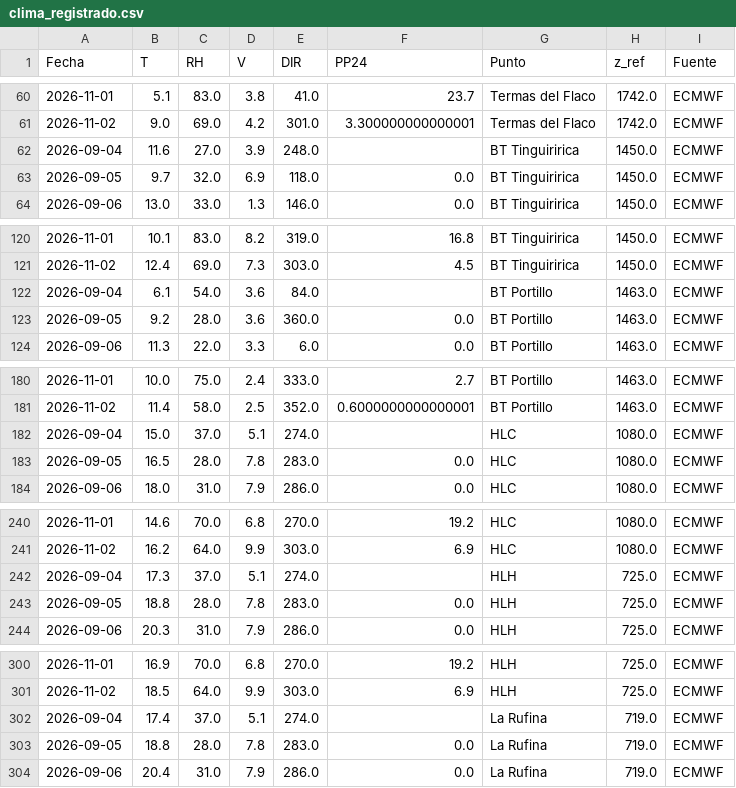
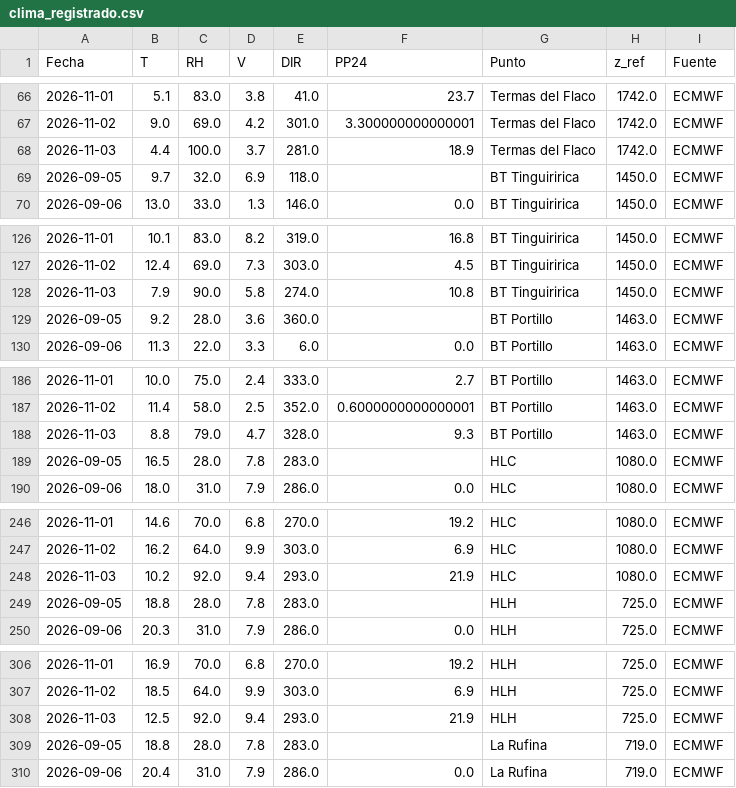
Before and after one commit to robleiva/BotonRojoTE, a CSV file: historico/clima_registrado.csv, drawn as a sheet; only a part is shown, gaps mark what is left out; the diff covers the shown part only.

```diff
--- a/historico/clima_registrado.csv
+++ b/historico/clima_registrado.csv
@@ -61,4 +67,4 @@ Fecha,T,RH,V,DIR,PP24,Punto,z_ref,Fuente
 2026-11-02,9.0,69.0,4.2,301.0,3.300000000000001,Termas del Flaco,1742.0,ECMWF
-2026-09-04,11.6,27.0,3.9,248.0,,BT Tinguiririca,1450.0,ECMWF
-2026-09-05,9.7,32.0,6.9,118.0,0.0,BT Tinguiririca,1450.0,ECMWF
+2026-11-03,4.4,100.0,3.7,281.0,18.9,Termas del Flaco,1742.0,ECMWF
+2026-09-05,9.7,32.0,6.9,118.0,,BT Tinguiririca,1450.0,ECMWF
 2026-09-06,13.0,33.0,1.3,146.0,0.0,BT Tinguiririca,1450.0,ECMWF
@@ -121,4 +127,4 @@ Fecha,T,RH,V,DIR,PP24,Punto,z_ref,Fuente
 2026-11-02,12.4,69.0,7.3,303.0,4.5,BT Tinguiririca,1450.0,ECMWF
-2026-09-04,6.1,54.0,3.6,84.0,,BT Portillo,1463.0,ECMWF
-2026-09-05,9.2,28.0,3.6,360.0,0.0,BT Portillo,1463.0,ECMWF
+2026-11-03,7.9,90.0,5.8,274.0,10.8,BT Tinguiririca,1450.0,ECMWF
+2026-09-05,9.2,28.0,3.6,360.0,,BT Portillo,1463.0,ECMWF
 2026-09-06,11.3,22.0,3.3,6.0,0.0,BT Portillo,1463.0,ECMWF
@@ -181,4 +187,4 @@ Fecha,T,RH,V,DIR,PP24,Punto,z_ref,Fuente
 2026-11-02,11.4,58.0,2.5,352.0,0.6000000000000001,BT Portillo,1463.0,ECMWF
-2026-09-04,15.0,37.0,5.1,274.0,,HLC,1080.0,ECMWF
-2026-09-05,16.5,28.0,7.8,283.0,0.0,HLC,1080.0,ECMWF
+2026-11-03,8.8,79.0,4.7,328.0,9.3,BT Portillo,1463.0,ECMWF
+2026-09-05,16.5,28.0,7.8,283.0,,HLC,1080.0,ECMWF
 2026-09-06,18.0,31.0,7.9,286.0,0.0,HLC,1080.0,ECMWF
@@ -241,4 +247,4 @@ Fecha,T,RH,V,DIR,PP24,Punto,z_ref,Fuente
 2026-11-02,16.2,64.0,9.9,303.0,6.9,HLC,1080.0,ECMWF
-2026-09-04,17.3,37.0,5.1,274.0,,HLH,725.0,ECMWF
-2026-09-05,18.8,28.0,7.8,283.0,0.0,HLH,725.0,ECMWF
+2026-11-03,10.2,92.0,9.4,293.0,21.9,HLC,1080.0,ECMWF
+2026-09-05,18.8,28.0,7.8,283.0,,HLH,725.0,ECMWF
 2026-09-06,20.3,31.0,7.9,286.0,0.0,HLH,725.0,ECMWF
@@ -301,4 +307,4 @@ Fecha,T,RH,V,DIR,PP24,Punto,z_ref,Fuente
 2026-11-02,18.5,64.0,9.9,303.0,6.9,HLH,725.0,ECMWF
-2026-09-04,17.4,37.0,5.1,274.0,,La Rufina,719.0,ECMWF
-2026-09-05,18.8,28.0,7.8,283.0,0.0,La Rufina,719.0,ECMWF
+2026-11-03,12.5,92.0,9.4,293.0,21.9,HLH,725.0,ECMWF
+2026-09-05,18.8,28.0,7.8,283.0,,La Rufina,719.0,ECMWF
 2026-09-06,20.4,31.0,7.9,286.0,0.0,La Rufina,719.0,ECMWF
```
Also changed, not shown: 2 added rows, 1 moved row and 2 edited cells elsewhere in this file, historico/clima_pronostico.csv, historico/estado_ffmc.csv, 3 other files.
